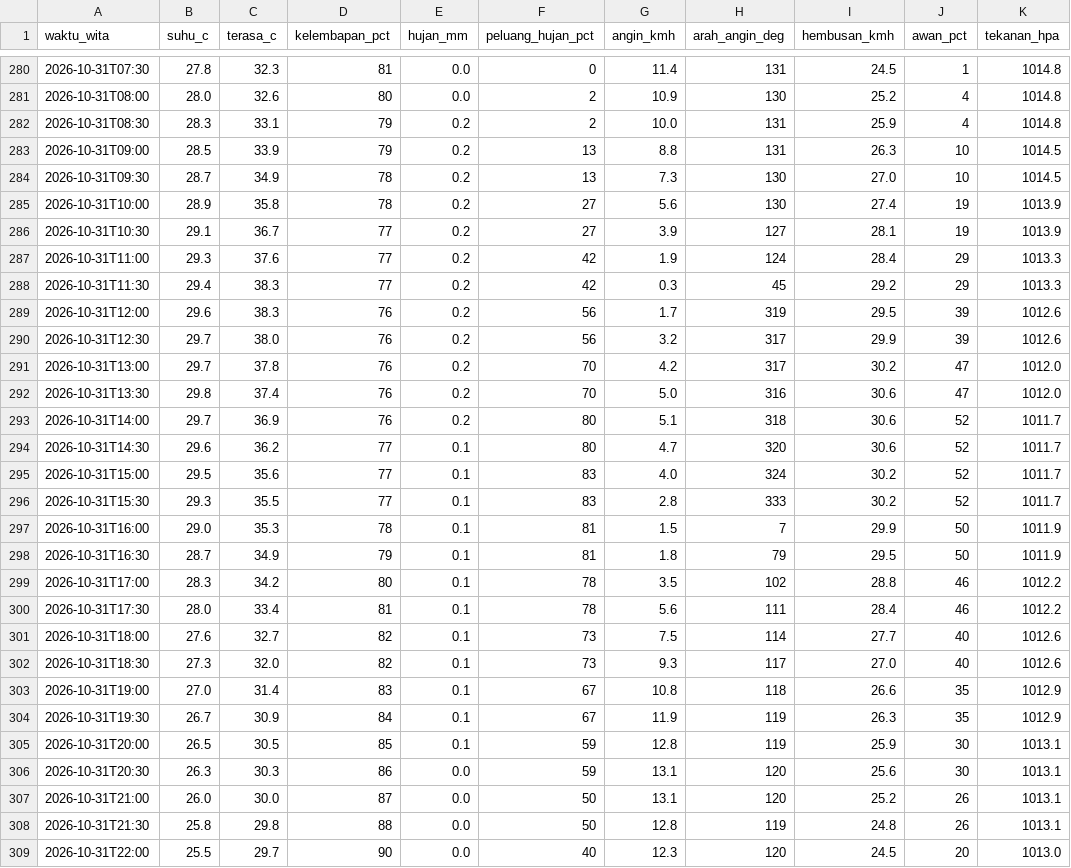
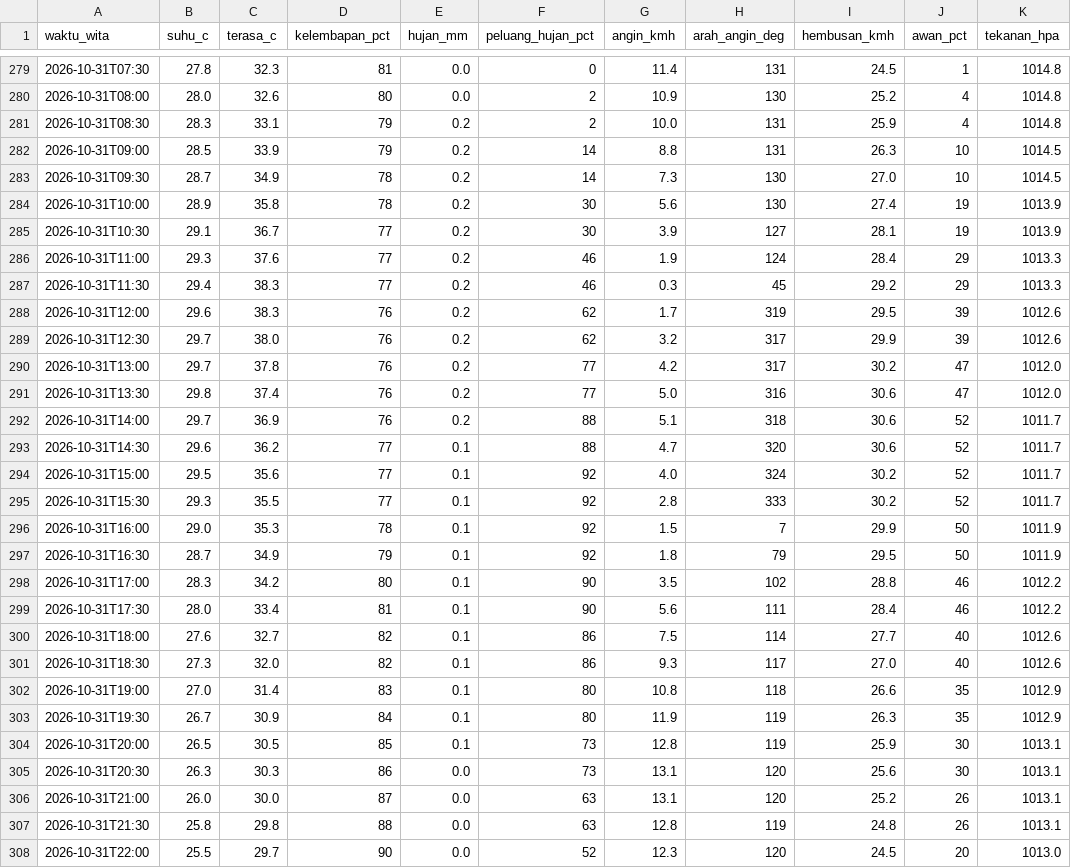
Before and after one commit to ariblackheart-cyber/cuaca-mataram, a CSV file: data/prakiraan-30menit.csv, drawn as a sheet; only a part is shown, gaps mark what is left out; addresses are those after the commit; the diff covers the shown part only; the diff names each change by its address in the sheet, - before the commit and + after, or states it on an @@ line.

```diff
--- a/data/prakiraan-30menit.csv
+++ b/data/prakiraan-30menit.csv
-F282:F283 (peluang_hujan_pct): 13
+F282:F283 (peluang_hujan_pct): 14
-F284:F285 (peluang_hujan_pct): 27
+F284:F285 (peluang_hujan_pct): 30
-F286:F287 (peluang_hujan_pct): 42
+F286:F287 (peluang_hujan_pct): 46
-F288:F289 (peluang_hujan_pct): 56
+F288:F289 (peluang_hujan_pct): 62
-F290:F291 (peluang_hujan_pct): 70
+F290:F291 (peluang_hujan_pct): 77
-F292:F293 (peluang_hujan_pct): 80
+F292:F293 (peluang_hujan_pct): 88
-F294:F295 (peluang_hujan_pct): 83
+F294:F295 (peluang_hujan_pct): 92
-F296:F297 (peluang_hujan_pct): 81
+F296:F297 (peluang_hujan_pct): 92
-F298:F299 (peluang_hujan_pct): 78
+F298:F299 (peluang_hujan_pct): 90
-F300:F301 (peluang_hujan_pct): 73
+F300:F301 (peluang_hujan_pct): 86
-F302:F303 (peluang_hujan_pct): 67
+F302:F303 (peluang_hujan_pct): 80
-F304:F305 (peluang_hujan_pct): 59
+F304:F305 (peluang_hujan_pct): 73
-F306:F307 (peluang_hujan_pct): 50
+F306:F307 (peluang_hujan_pct): 63
-F308 (peluang_hujan_pct): 40
+F308 (peluang_hujan_pct): 52
```
Also changed, not shown: 1 added row, 1 removed row and 24 edited cells elsewhere in this file, 2 other files.
